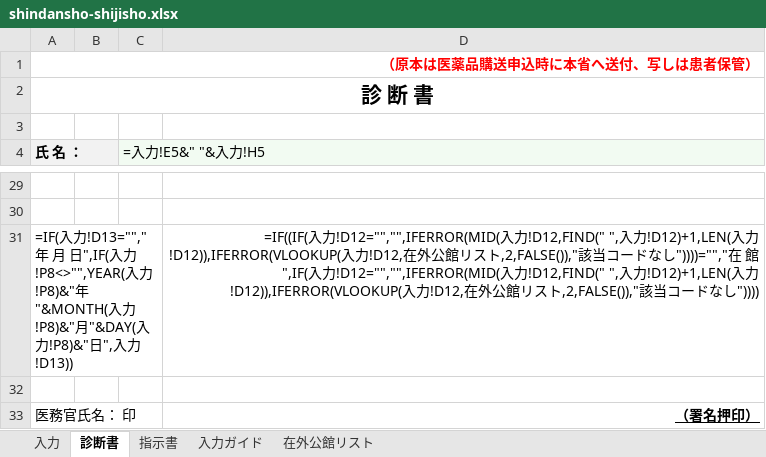
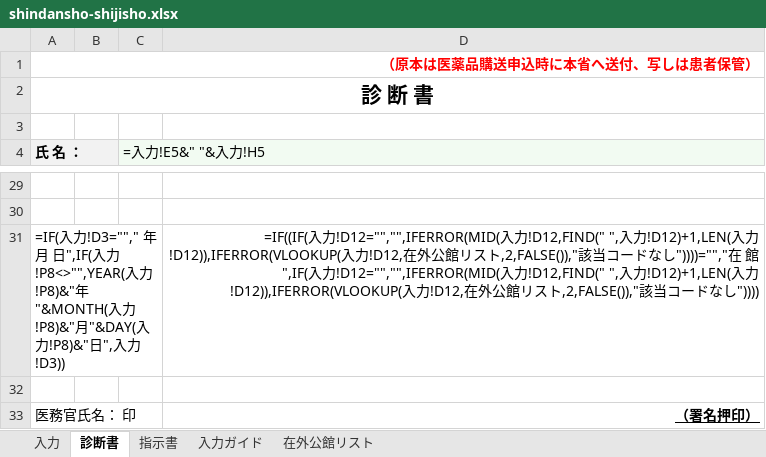
Before and after one commit to ysk713/-, an Excel workbook: shindansho-excel/shindansho-shijisho.xlsx, sheet 診断書, drawn as a sheet; only a part is shown, gaps mark what is left out; values as stored, in another font and other column widths than the file's, no borders; formulas without a stored value are shown as written; the diff names each change by its address in the sheet, - before the commit and + after, or states it on an @@ line.

```diff
--- a/shindansho-excel/shindansho-shijisho.xlsx (sheet 診断書)
+++ b/shindansho-excel/shindansho-shijisho.xlsx (sheet 診断書)
-A31 (氏 名 ：): …入力!D13=""," 年 月 日",IF(入力!P8<>"",YEAR(入力!P8)&"年"&MONTH(入力!P8)&"月"&DAY(入力!P8)&"日",入力!D13))
+A31 (氏 名 ：): …入力!D3=""," 年 月 日",IF(入力!P8<>"",YEAR(入力!P8)&"年"&MONTH(入力!P8)&"月"&DAY(入力!P8)&"日",入力!D3))
```
Also changed, not shown: sheet 入力, sheet 指示書, hidden cells, 4 other files.
